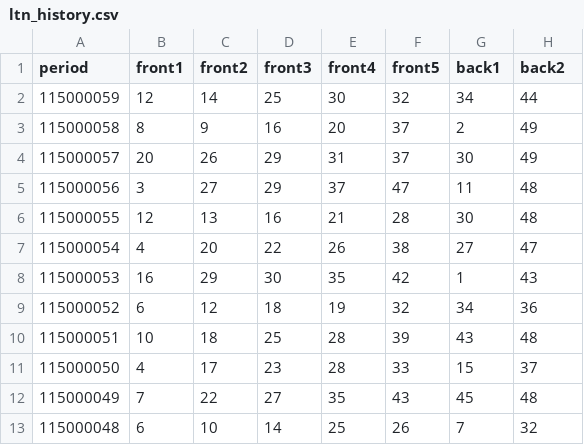
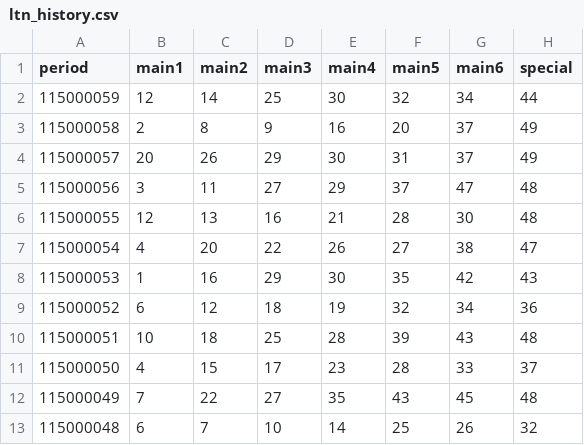
Before and after one commit to tea0331/asuan-scheduler, a CSV file: data/ltn_history.csv, drawn as a sheet; only a part is shown; the diff covers the shown part only.

```diff
--- a/data/ltn_history.csv
+++ b/data/ltn_history.csv
@@ -1,13 +1,13 @@
-period,front1,front2,front3,front4,front5,back1,back2
+period,main1,main2,main3,main4,main5,main6,special
 115000059,12,14,25,30,32,34,44
-115000058,8,9,16,20,37,2,49
-115000057,20,26,29,31,37,30,49
-115000056,3,27,29,37,47,11,48
+115000058,2,8,9,16,20,37,49
+115000057,20,26,29,30,31,37,49
+115000056,3,11,27,29,37,47,48
 115000055,12,13,16,21,28,30,48
-115000054,4,20,22,26,38,27,47
-115000053,16,29,30,35,42,1,43
+115000054,4,20,22,26,27,38,47
+115000053,1,16,29,30,35,42,43
 115000052,6,12,18,19,32,34,36
 115000051,10,18,25,28,39,43,48
-115000050,4,17,23,28,33,15,37
+115000050,4,15,17,23,28,33,37
 115000049,7,22,27,35,43,45,48
-115000048,6,10,14,25,26,7,32
+115000048,6,7,10,14,25,26,32
```
Also changed, not shown: 18 edited cells elsewhere in this file, 3 other files.
